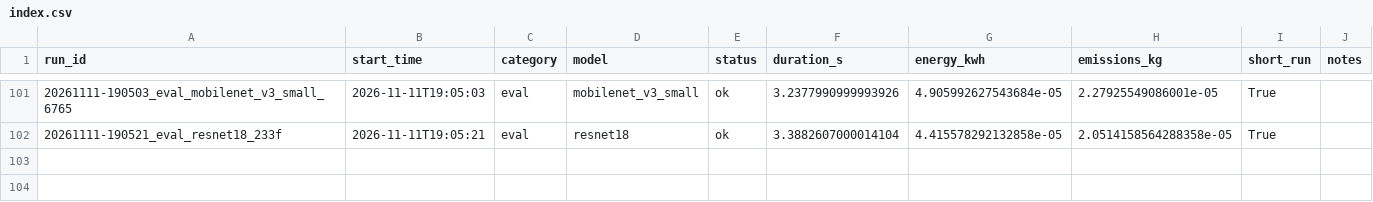
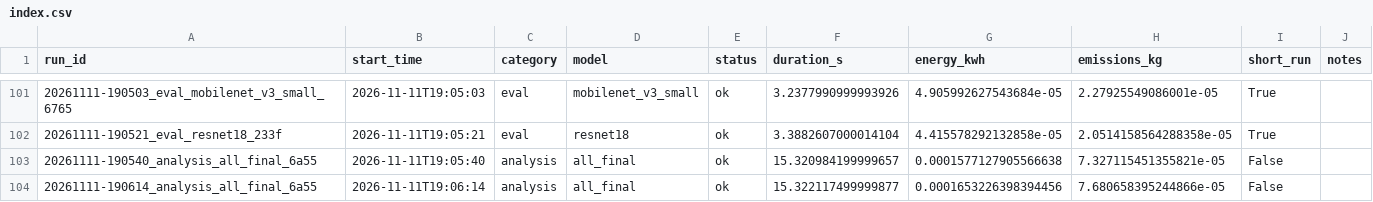
Before and after one commit to HalitBatuhanASLAN/DL-Project, a CSV file: runs/index.csv, drawn as a sheet; only a part is shown, gaps mark what is left out; the diff names each change by its address in the sheet, - before the commit and + after, or states it on an @@ line.

```diff
--- a/runs/index.csv
+++ b/runs/index.csv
+row 103: 20261111-190540_analysis_all_final_6a55 | 2026-11-11T19:05:40 | analysis | all_final | ok | 15.320984199999657 | 0.0001577127905566638 | 7.327115451355821e-05 | False
+row 104: 20261111-190614_analysis_all_final_6a55 | 2026-11-11T19:06:14 | analysis | all_final | ok | 15.322117499999877 | 0.0001653226398394456 | 7.680658395244866e-05 | False
```
Also changed, not shown: 10 other files.
